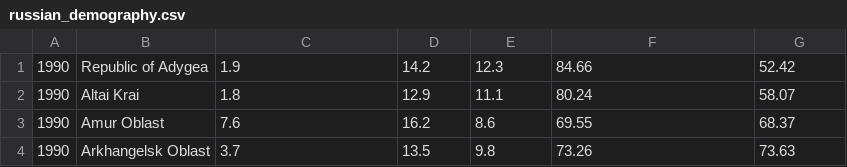
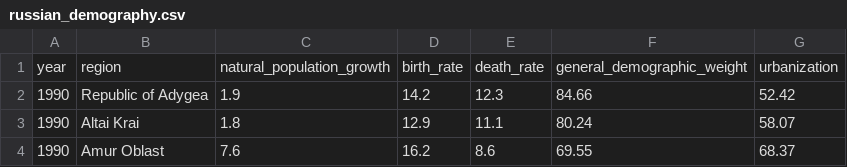
Before and after one commit to k3rnel1x/qt_op_labs_bmstu, a CSV file: laba2/russian_demography.csv (was russian_demography.csv), drawn as a sheet; only a part is shown; the shorter side is filled out with more unchanged rows; the diff names each change by its address in the sheet, - before the commit and + after, or states it on an @@ line.

```diff
--- a/russian_demography.csv
+++ b/laba2/russian_demography.csv
+row 1: year | region | natural_population_growth | birth_rate | death_rate | general_demographic_weight | urbanization
```
Also changed, not shown: 24 other files.
